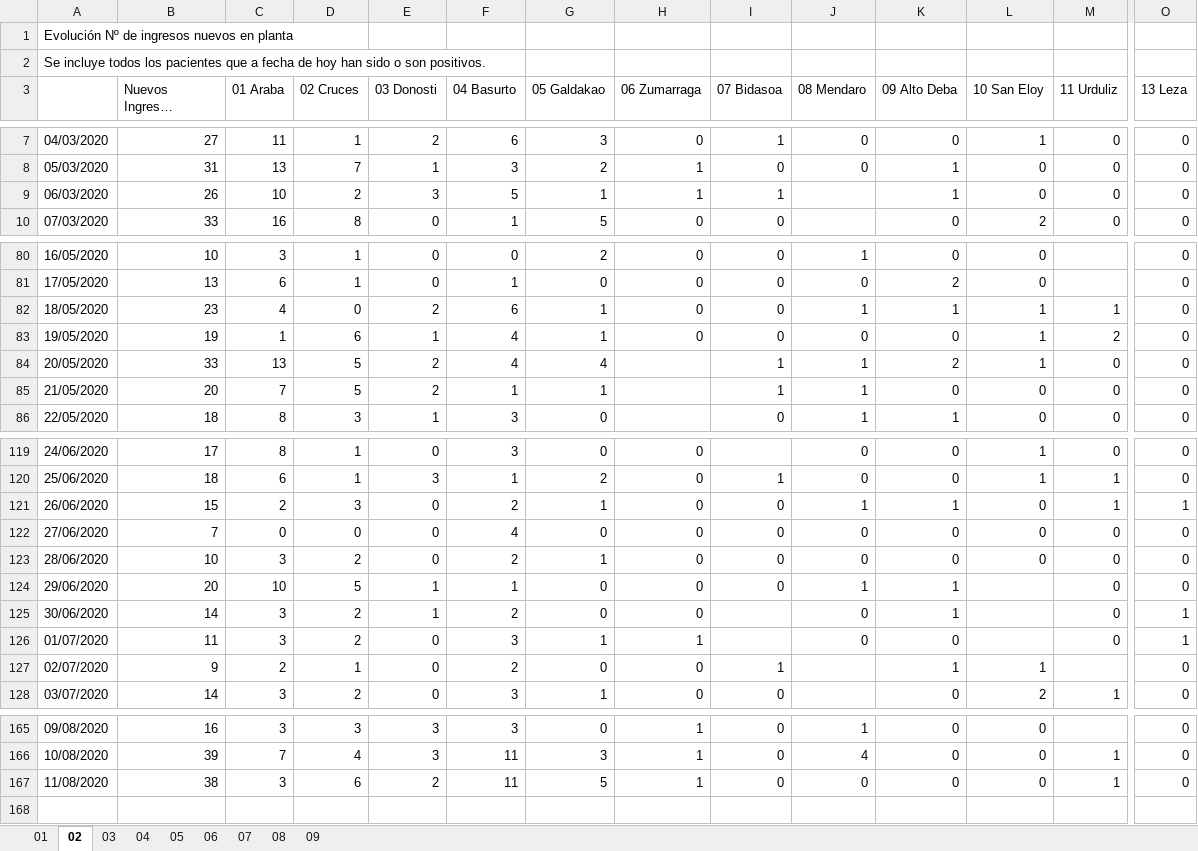
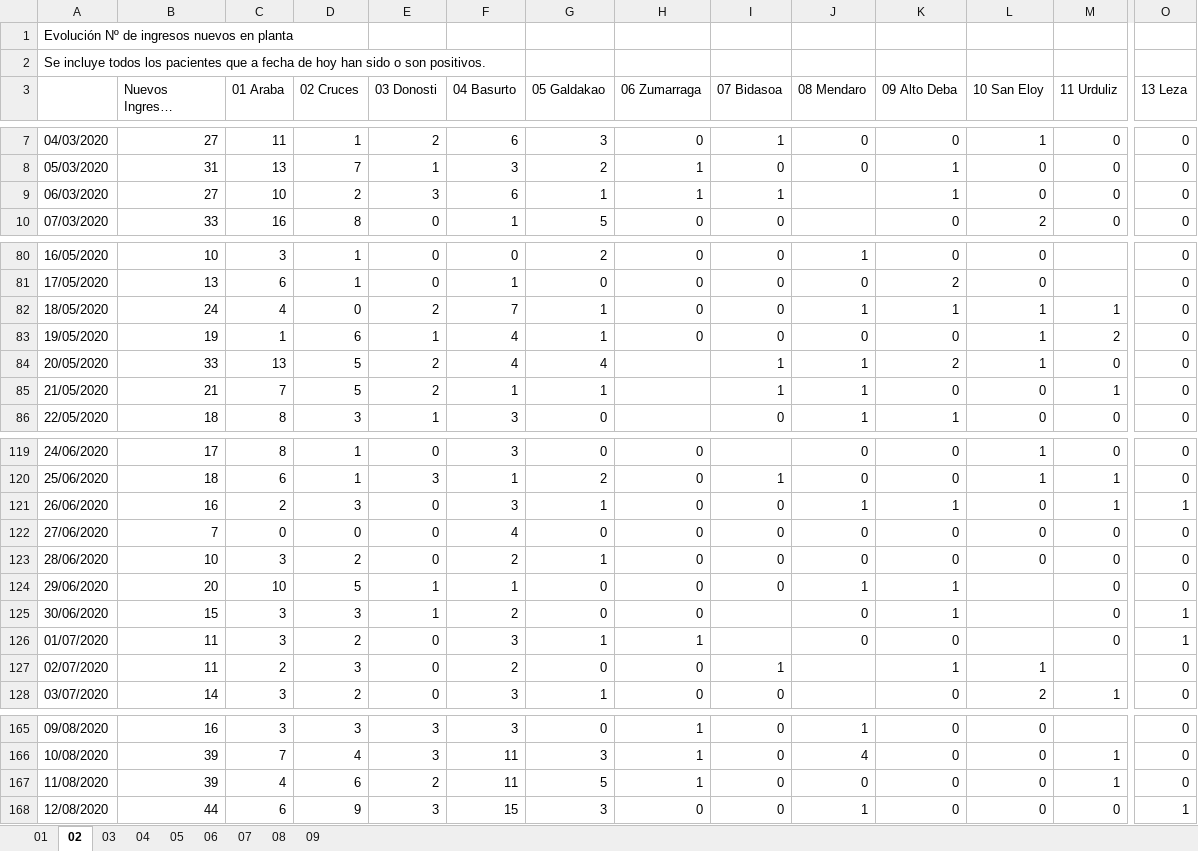
Before and after one commit to numeroteca/covid19, an Excel workbook: data/original/spain/euskadi/datos-asistenciales.xlsx, sheet 02, drawn as a sheet; only a part is shown, gaps mark what is left out; long unchanged cells end in …; values as stored, in another font and other column widths than the file's, no borders; rows hold the shown columns only; the diff covers the shown part only; the diff names each change by its address in the sheet, - before the commit and + after, or states it on an @@ line.

```diff
--- a/data/original/spain/euskadi/datos-asistenciales.xlsx (sheet 02)
+++ b/data/original/spain/euskadi/datos-asistenciales.xlsx (sheet 02)
-B9 (Nuevos Ingresos Hospitalarios): 26
+B9 (Nuevos Ingresos Hospitalarios): 27
-F9 (04 Basurto): 5
+F9 (04 Basurto): 6
-B82 (Nuevos Ingresos Hospitalarios): 23
+B82 (Nuevos Ingresos Hospitalarios): 24
-F82 (04 Basurto): 6
+F82 (04 Basurto): 7
-B85 (Nuevos Ingresos Hospitalarios): 20
+B85 (Nuevos Ingresos Hospitalarios): 21
-M85 (11 Urduliz): 0
+M85 (11 Urduliz): 1
-B121 (Nuevos Ingresos Hospitalarios): 15
+B121 (Nuevos Ingresos Hospitalarios): 16
-F121 (04 Basurto): 2
+F121 (04 Basurto): 3
-B125 (Nuevos Ingresos Hospitalarios): 14
+B125 (Nuevos Ingresos Hospitalarios): 15
-D125 (02 Cruces): 2
+D125 (02 Cruces): 3
-B127 (Nuevos Ingresos Hospitalarios): 9
+B127 (Nuevos Ingresos Hospitalarios): 11
-D127 (02 Cruces): 1
+D127 (02 Cruces): 3
-B167 (Nuevos Ingresos Hospitalarios): 38
+B167 (Nuevos Ingresos Hospitalarios): 39
-C167 (01 Araba): 3
+C167 (01 Araba): 4
+row 168: 12/08/2020 | 44 | 6 | 9 | 3 | 15 | 3 | 0 | 0 | 1 | 0 | 0 | 0 | 1
```
Also changed, not shown: 6 edited cells elsewhere in this sheet, sheet 01, sheet 03, sheet 08, sheet 07, sheet 04, sheet 06, 2 more sheets, data/original/spain/euskadi/situacion-epidemiologica.xlsx, 33 other files.
